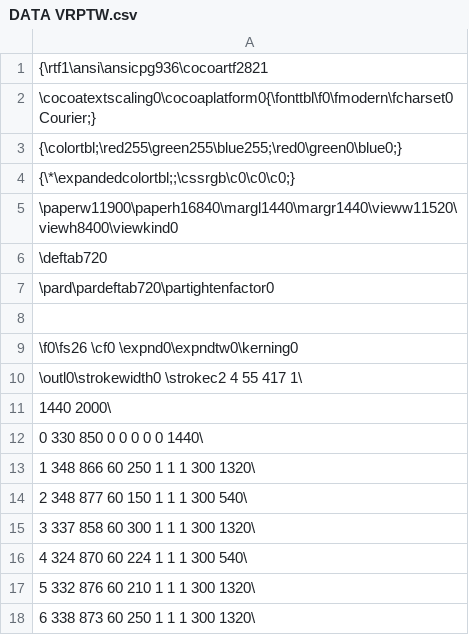
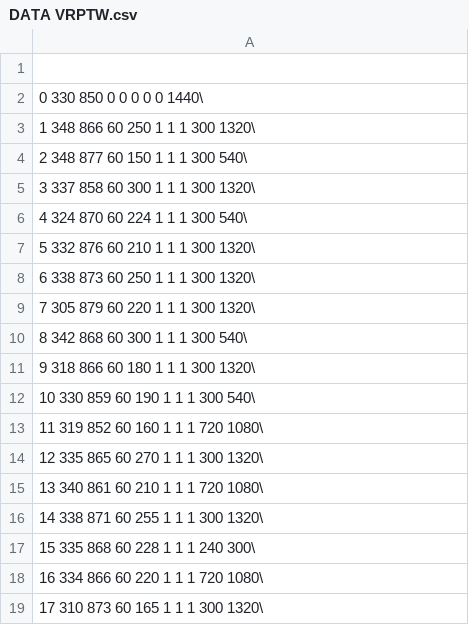
Before and after one commit to xuqi7777/TFM, a CSV file: DATA VRPTW.csv, drawn as a sheet; only a part is shown; the shorter side is filled out with more unchanged rows.

Commit message:
Update DATA VRPTW.csv

```diff
--- a/DATA VRPTW.csv
+++ b/DATA VRPTW.csv
@@ -1,12 +1,2 @@
-{\rtf1\ansi\ansicpg936\cocoartf2821
-\cocoatextscaling0\cocoaplatform0{\fonttbl\f0\fmodern\fcharset0 Courier;}
-{\colortbl;\red255\green255\blue255;\red0\green0\blue0;}
-{\*\expandedcolortbl;;\cssrgb\c0\c0\c0;}
-\paperw11900\paperh16840\margl1440\margr1440\vieww11520\viewh8400\viewkind0
-\deftab720
-\pard\pardeftab720\partightenfactor0
 
-\f0\fs26 \cf0 \expnd0\expndtw0\kerning0
-\outl0\strokewidth0 \strokec2 4 55 417 1\
-1440 2000\
     0            330      850   0      0  0 0      0     1440\
```
